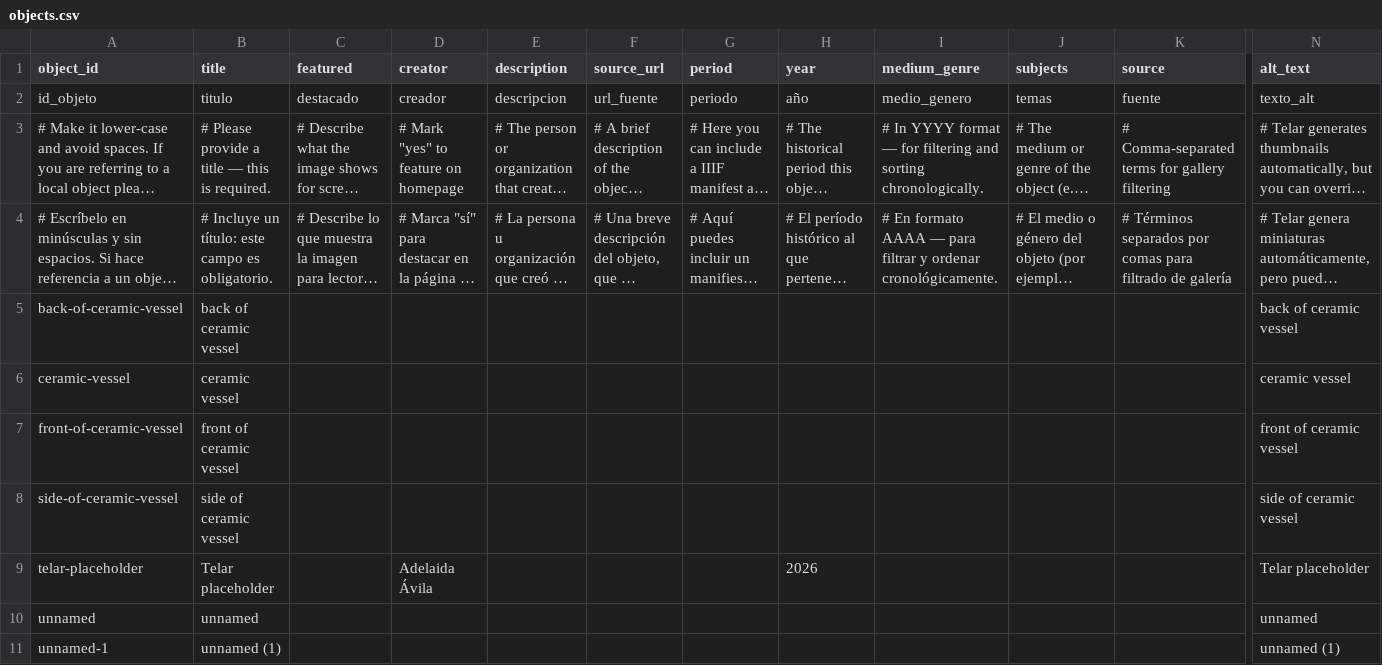
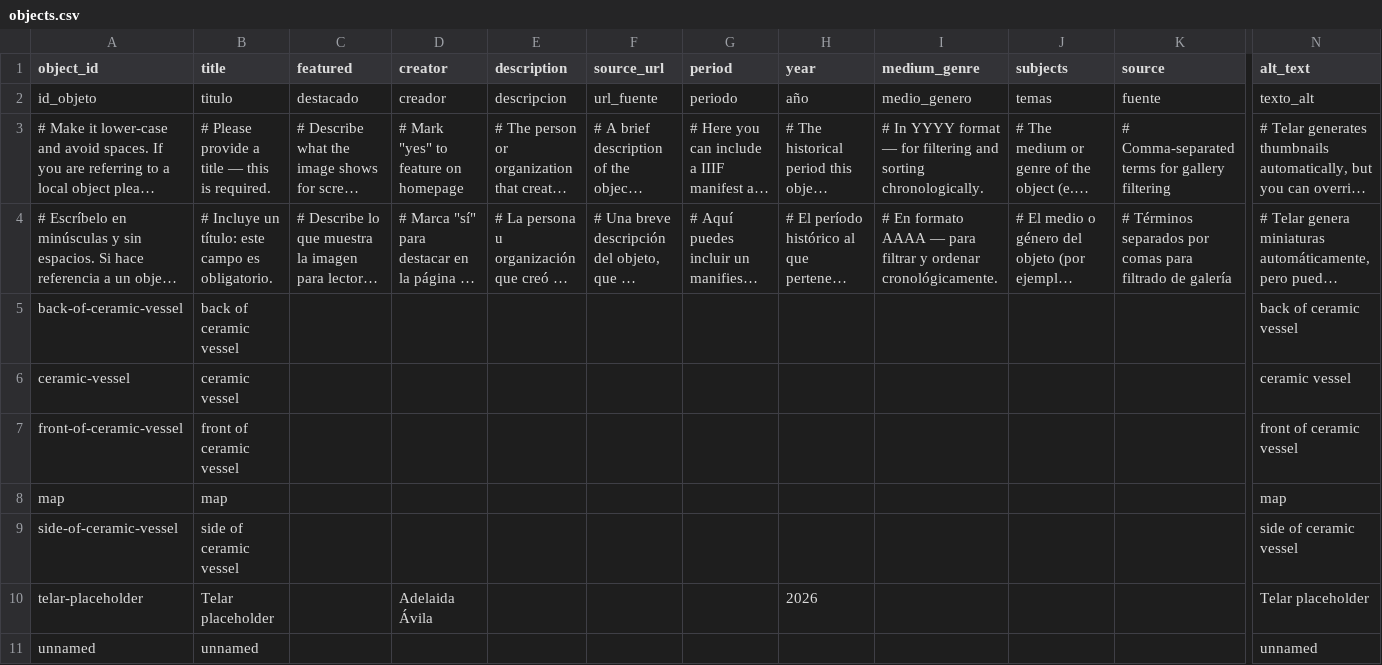
Before and after one commit to ardenono-png/nazcaceramicvessel, a CSV file: telar-content/spreadsheets/objects.csv, drawn as a sheet; only a part is shown, gaps mark what is left out; the shorter side is filled out with more unchanged rows; long unchanged cells end in …; rows hold the shown columns only; the diff names each change by its address in the sheet, - before the commit and + after, or states it on an @@ line.

Commit message:
Add map via Telar Compositor [skip ci]

```diff
--- a/telar-content/spreadsheets/objects.csv
+++ b/telar-content/spreadsheets/objects.csv
+row 8: map | map |  |  |  |  |  |  |  |  |  | map
```
Also changed, not shown: 1 other file.
